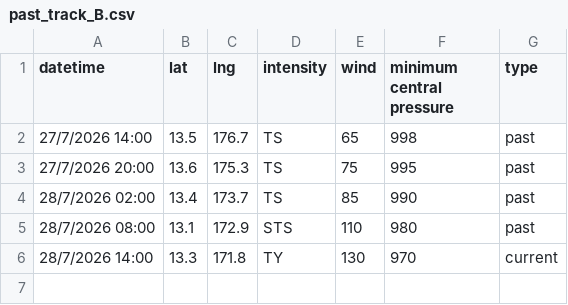
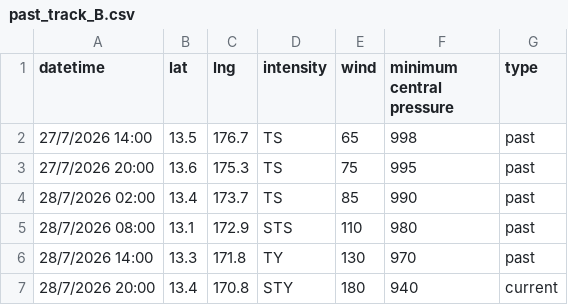
Before and after one commit to zax41006-bot/MMC-TC-GIS, a CSV file: past_track_B.csv, drawn as a sheet.

Commit message:
Update past_track_B.csv

```diff
--- a/past_track_B.csv
+++ b/past_track_B.csv
@@ -5,2 +5,3 @@
 28/7/2026 08:00,13.1,172.9,STS,110,980,past
-28/7/2026 14:00,13.3,171.8,TY,130,970,current
+28/7/2026 14:00,13.3,171.8,TY,130,970,past
+28/7/2026 20:00,13.4,170.8,STY,180,940,current
```
